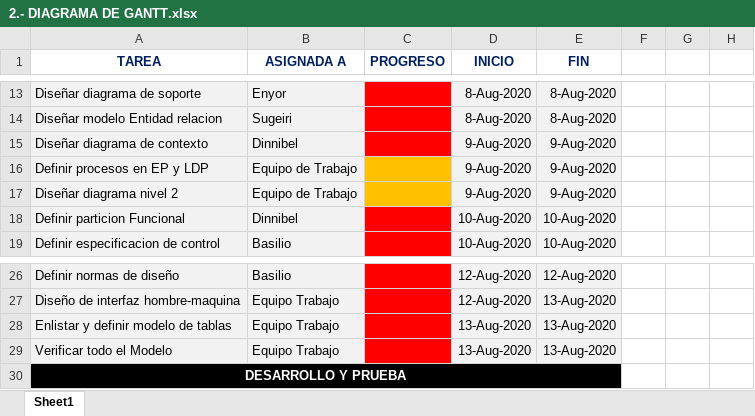
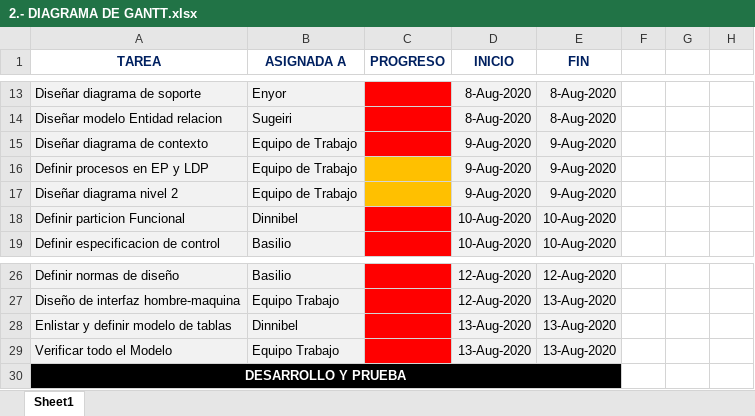
Before and after one commit to sugeiri/ElFinal, an Excel workbook: DOCUMENTACION/I. PLANIFICACION DEL PROYECTO/2.- DIAGRAMA DE GANTT.xlsx, sheet Sheet1, drawn as a sheet; only a part is shown, gaps mark what is left out; values as stored, in another font and other column widths than the file's, no borders; the diff names each change by its address in the sheet, - before the commit and + after, or states it on an @@ line.

```diff
--- a/DOCUMENTACION/I. PLANIFICACION DEL PROYECTO/2.- DIAGRAMA DE GANTT.xlsx (sheet Sheet1)
+++ b/DOCUMENTACION/I. PLANIFICACION DEL PROYECTO/2.- DIAGRAMA DE GANTT.xlsx (sheet Sheet1)
-B15 (ASIGNADA A): Dinnibel
+B15 (ASIGNADA A): Equipo de Trabajo
-B28 (ASIGNADA A): Equipo Trabajo
+B28 (ASIGNADA A): Dinnibel
```
Also changed, not shown: 10 other files.
